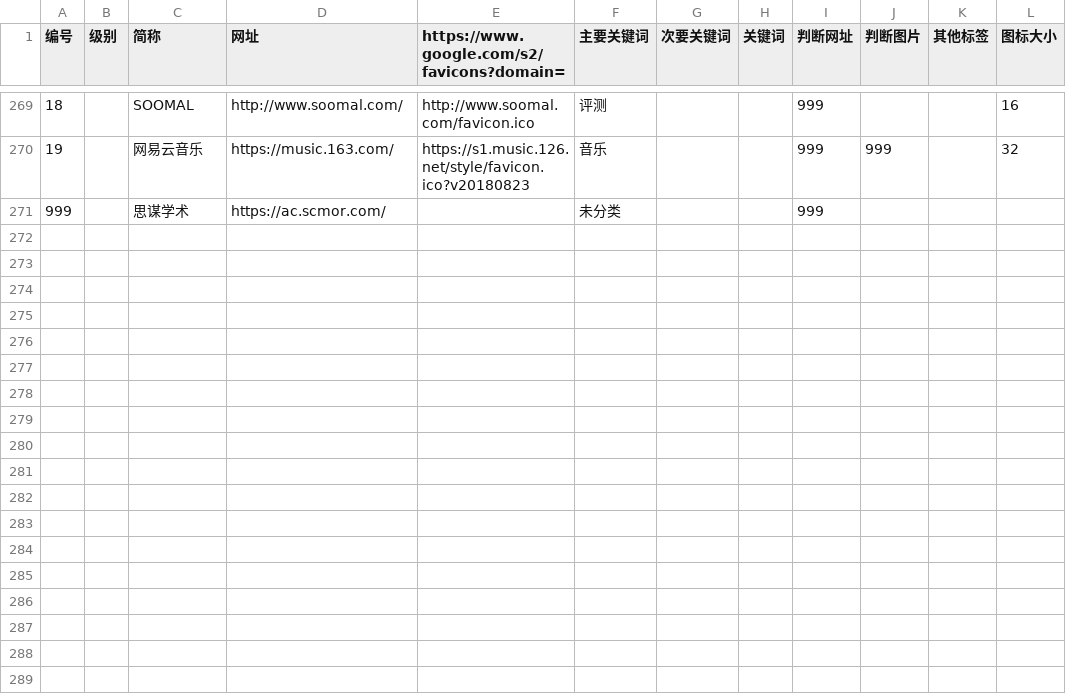
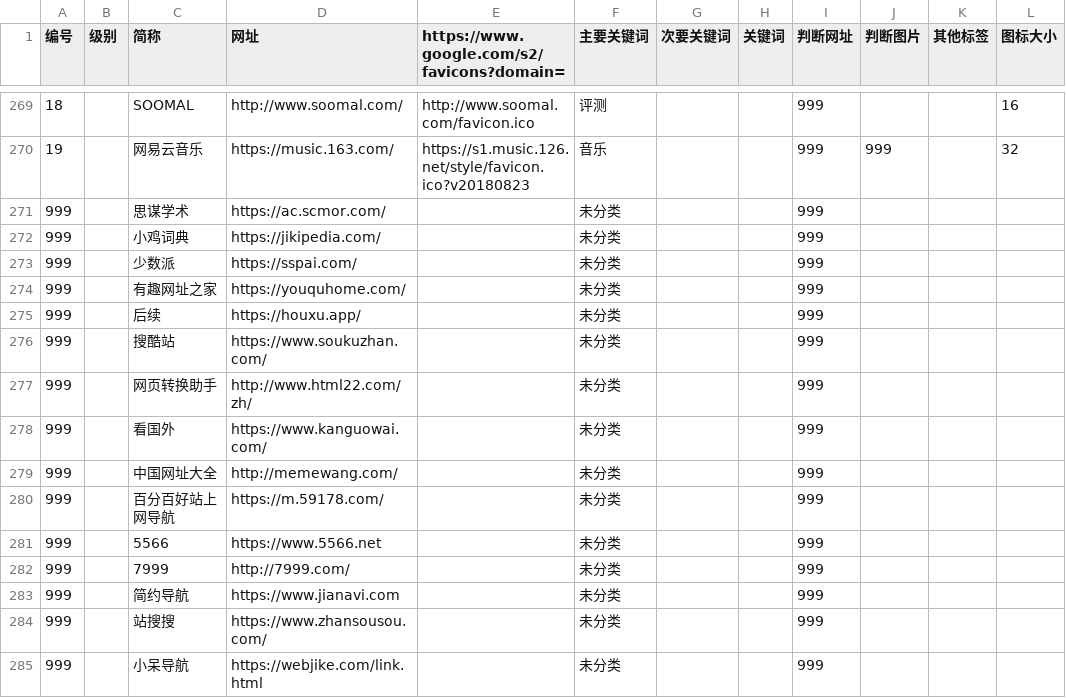
Before and after one commit to seymour-zx/zhengxie.info, a CSV file: common/py/csv/temp utf-8.csv, drawn as a sheet; only a part is shown, gaps mark what is left out.

```diff
--- a/common/py/csv/temp utf-8.csv
+++ b/common/py/csv/temp utf-8.csv
@@ -271 +271,15 @@
 999,,思谋学术,https://ac.scmor.com/,,未分类,,,999,,,
+999,,小鸡词典,https://jikipedia.com/,,未分类,,,999,,,
+999,,少数派,https://sspai.com/,,未分类,,,999,,,
+999,,有趣网址之家,https://youquhome.com/,,未分类,,,999,,,
+999,,后续,https://houxu.app/,,未分类,,,999,,,
+999,,搜酷站,https://www.soukuzhan.com/,,未分类,,,999,,,
+999,,网页转换助手,http://www.html22.com/zh/,,未分类,,,999,,,
+999,,看国外,https://www.kanguowai.com/,,未分类,,,999,,,
+999,,中国网址大全,http://memewang.com/,,未分类,,,999,,,
+999,,百分百好站上网导航,https://m.59178.com/,,未分类,,,999,,,
+999,,5566,https://www.5566.net,,未分类,,,999,,,
+999,,7999,http://7999.com/,,未分类,,,999,,,
+999,,简约导航,https://www.jianavi.com,,未分类,,,999,,,
+999,,站搜搜,https://www.zhansousou.com/,,未分类,,,999,,,
+999,,小呆导航,https://webjike.com/link.html,,未分类,,,999,,,
```
Also changed, not shown: 15 other files.
